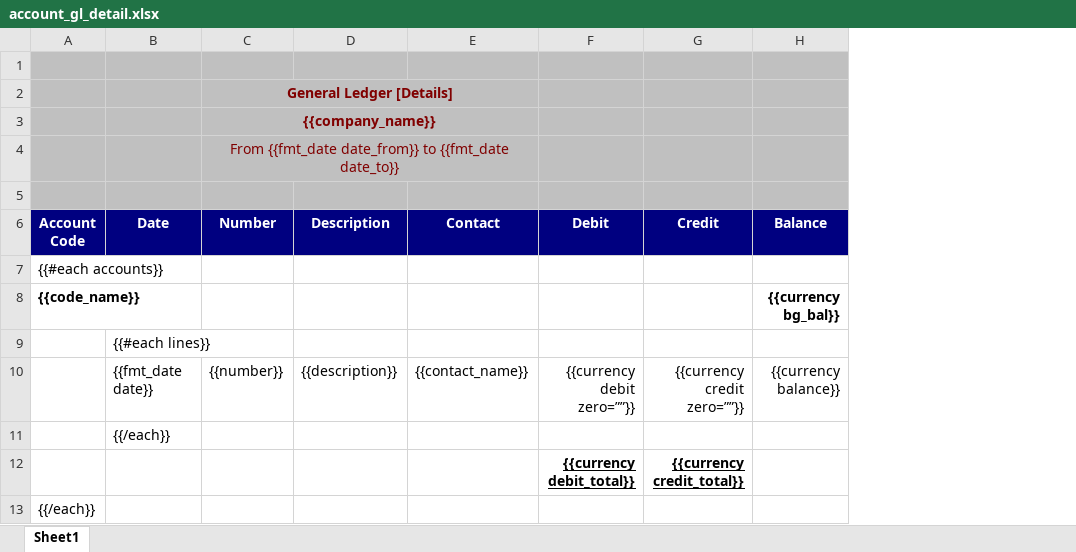
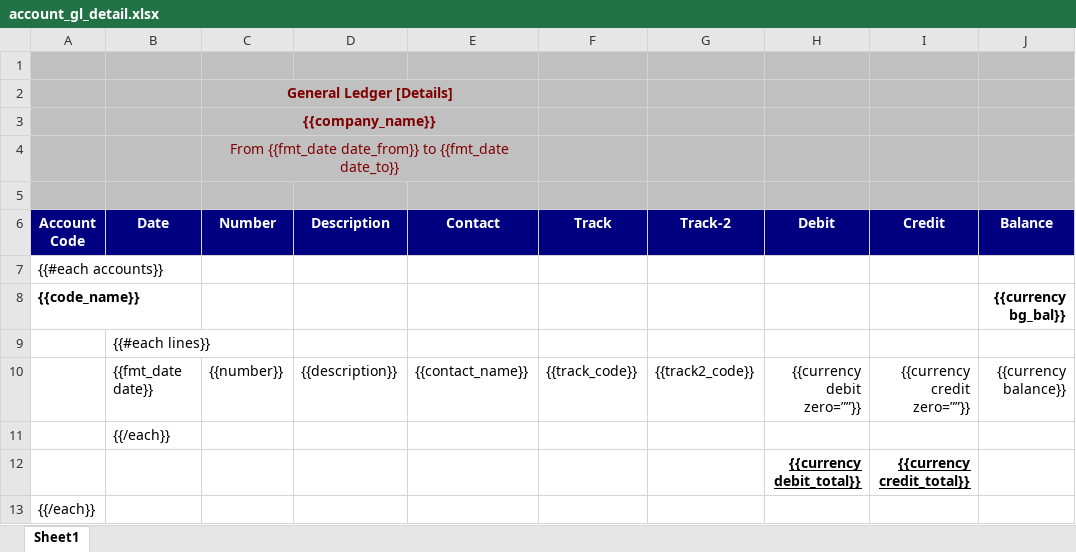
Before and after one commit to watcharapon/netforce, an Excel workbook: netforce_account_report/netforce_account_report/reports/account_gl_detail.xlsx, sheet Sheet1, drawn as a sheet; values as stored, in another font and other column widths than the file's, no borders; the diff names each change by its address in the sheet, - before the commit and + after, or states it on an @@ line.

Commit message:
Fix issue #221 (#275)
* Fix: show tracking in report gl detail exel

* Fix: delete JE if posted stock picking is deleted (Issue #221)

```diff
--- a/netforce_account_report/netforce_account_report/reports/account_gl_detail.xlsx (sheet Sheet1)
+++ b/netforce_account_report/netforce_account_report/reports/account_gl_detail.xlsx (sheet Sheet1)
+column F (Track), row 10: {{track_code}}
+column G (Track-2), row 10: {{track2_code}}
```
Also changed, not shown: 1 other file.
